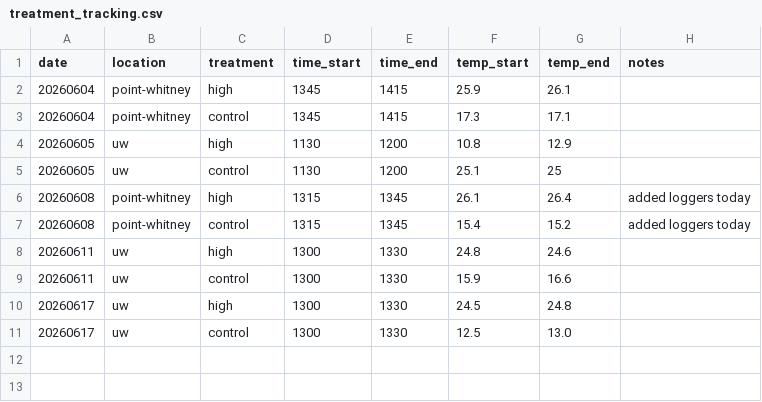
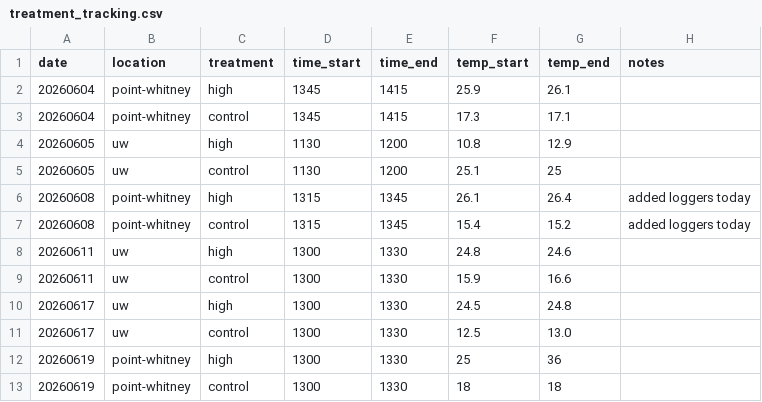
Before and after one commit to RobertsLab/project-gigas-conditioning, a CSV file: data/westcott-repeat-priming/treatment_tracking.csv, drawn as a sheet; the diff names each change by its address in the sheet, - before the commit and + after, or states it on an @@ line.

Commit message:
Add new treatment entries for June 19

```diff
--- a/data/westcott-repeat-priming/treatment_tracking.csv
+++ b/data/westcott-repeat-priming/treatment_tracking.csv
+row 12: 20260619 | point-whitney | high | 1300 | 1330 | 25 | 36
+row 13: 20260619 | point-whitney | control | 1300 | 1330 | 18 | 18
```
